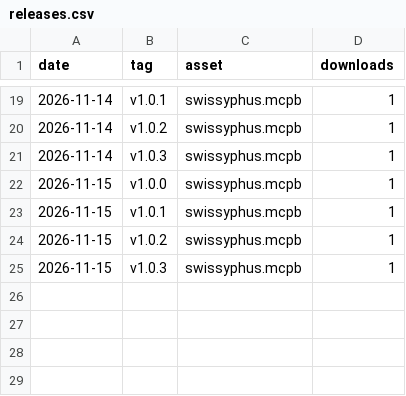
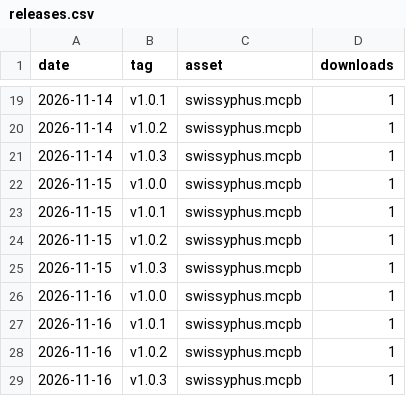
Before and after one commit to cwellbournewood/swissyphus, a CSV file: releases.csv, drawn as a sheet; only a part is shown, gaps mark what is left out.

```diff
--- a/releases.csv
+++ b/releases.csv
@@ -25 +25,5 @@ date,tag,asset,downloads
 2026-11-15,v1.0.3,swissyphus.mcpb,1
+2026-11-16,v1.0.0,swissyphus.mcpb,1
+2026-11-16,v1.0.1,swissyphus.mcpb,1
+2026-11-16,v1.0.2,swissyphus.mcpb,1
+2026-11-16,v1.0.3,swissyphus.mcpb,1
```
Also changed, not shown: npm.csv, 2 other files.
